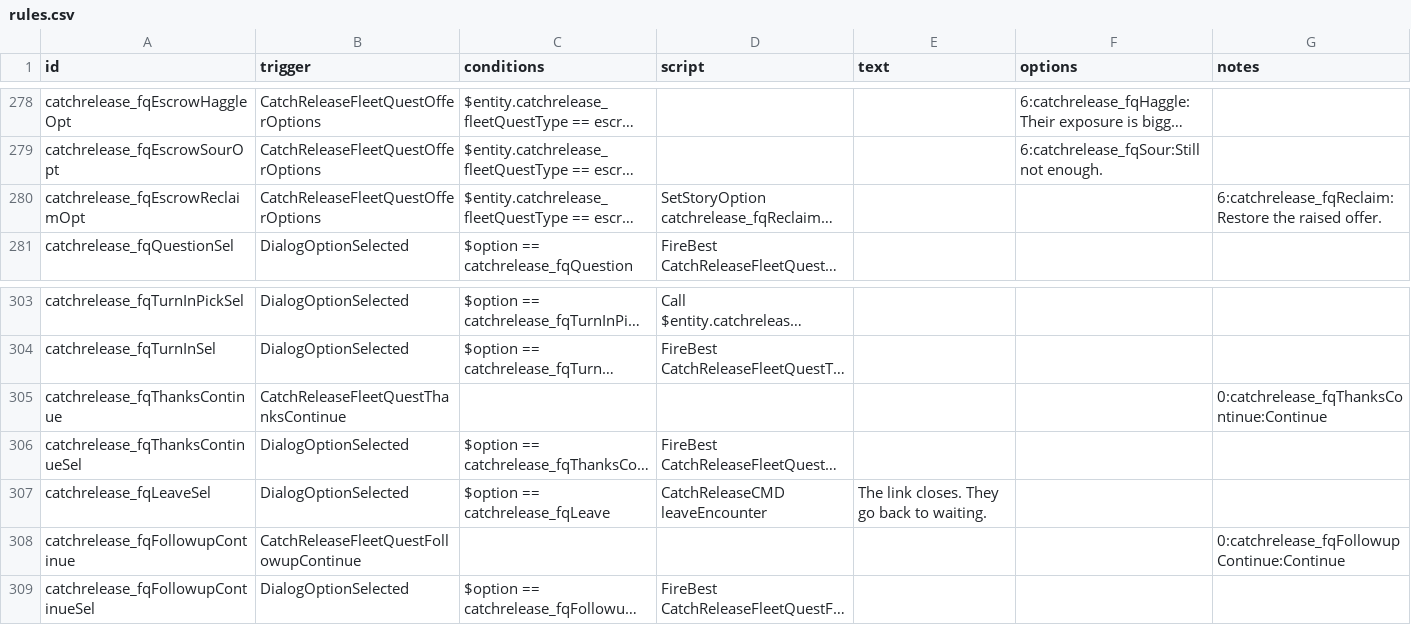
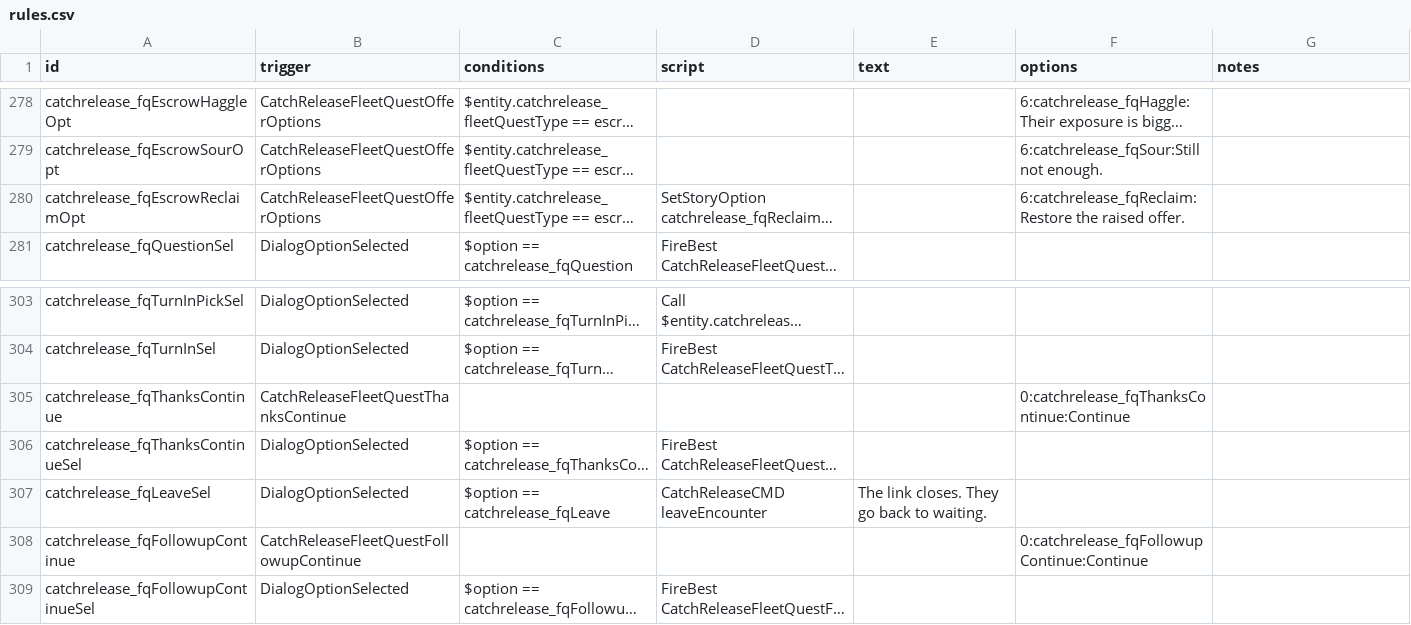
Before and after one commit to SirHartley/Catch.Release, a CSV file: data/campaign/rules.csv, drawn as a sheet; only a part is shown, gaps mark what is left out; long unchanged cells end in …; the diff names each change by its address in the sheet, - before the commit and + after, or states it on an @@ line.

Commit message:
Restore fleet quest dialogue options

```diff
--- a/data/campaign/rules.csv
+++ b/data/campaign/rules.csv
-F280 (options): (empty)
+F280 (options): 6:catchrelease_fqReclaim:Restore the raised offer.
-G280 (notes): 6:catchrelease_fqReclaim:Restore the raised offer.
+G280 (notes): (empty)
-F305 (options): (empty)
+F305 (options): 0:catchrelease_fqThanksContinue:Continue
-G305 (notes): 0:catchrelease_fqThanksContinue:Continue
+G305 (notes): (empty)
-F308 (options): (empty)
+F308 (options): 0:catchrelease_fqFollowupContinue:Continue
-G308 (notes): 0:catchrelease_fqFollowupContinue:Continue
+G308 (notes): (empty)
```
